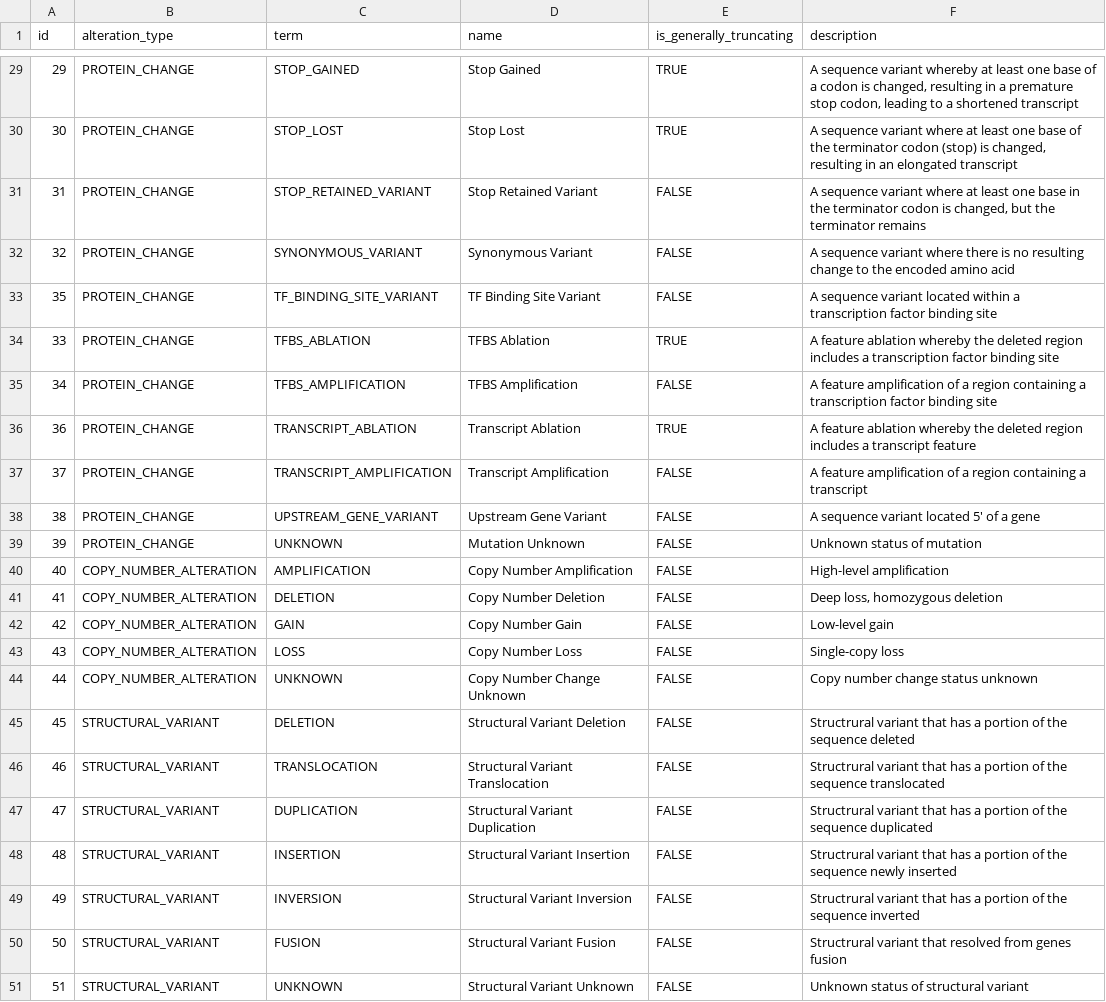
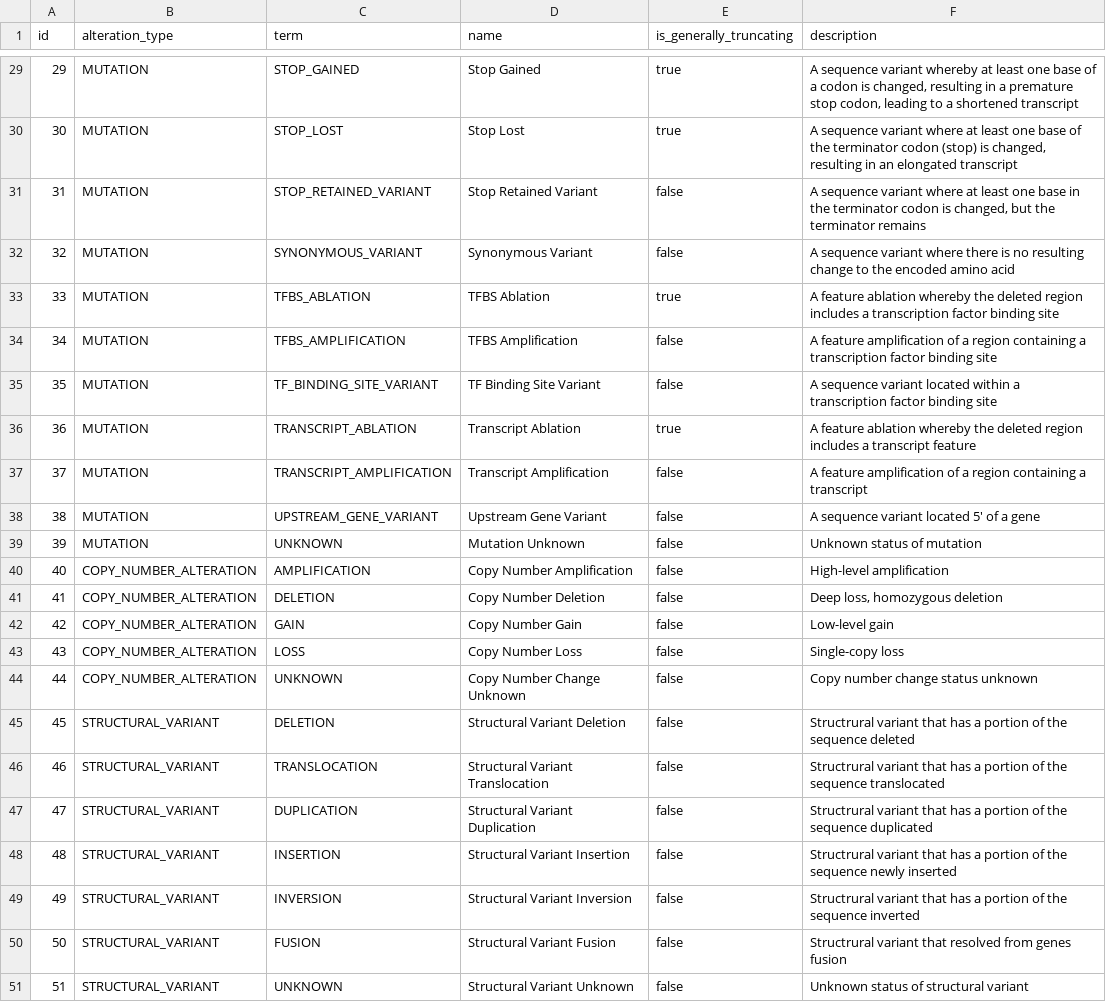
Before and after one commit to oncokb/oncokb-transcript, a CSV file: src/main/resources/config/liquibase/data/consequence.csv, drawn as a sheet; only a part is shown, gaps mark what is left out; the diff covers the shown part only.

```diff
--- a/src/main/resources/config/liquibase/data/consequence.csv
+++ b/src/main/resources/config/liquibase/data/consequence.csv
@@ -29,23 +29,23 @@ id;alteration_type;term;name;is_generally_truncating;description
-29;PROTEIN_CHANGE;STOP_GAINED;Stop Gained;TRUE;A sequence variant whereby at least one base of a codon is changed, resulting in a premature stop codon, leading to a shortened transcript
-30;PROTEIN_CHANGE;STOP_LOST;Stop Lost;TRUE;A sequence variant where at least one base of the terminator codon (stop) is changed, resulting in an elongated transcript
-31;PROTEIN_CHANGE;STOP_RETAINED_VARIANT;Stop Retained Variant;FALSE;A sequence variant where at least one base in the terminator codon is changed, but the terminator remains
-32;PROTEIN_CHANGE;SYNONYMOUS_VARIANT;Synonymous Variant;FALSE;A sequence variant where there is no resulting change to the encoded amino acid
-35;PROTEIN_CHANGE;TF_BINDING_SITE_VARIANT;TF Binding Site Variant;FALSE;A sequence variant located within a transcription factor binding site
-33;PROTEIN_CHANGE;TFBS_ABLATION;TFBS Ablation;TRUE;A feature ablation whereby the deleted region includes a transcription factor binding site
-34;PROTEIN_CHANGE;TFBS_AMPLIFICATION;TFBS Amplification;FALSE;A feature amplification of a region containing a transcription factor binding site
-36;PROTEIN_CHANGE;TRANSCRIPT_ABLATION;Transcript Ablation;TRUE;A feature ablation whereby the deleted region includes a transcript feature
-37;PROTEIN_CHANGE;TRANSCRIPT_AMPLIFICATION;Transcript Amplification;FALSE;A feature amplification of a region containing a transcript
-38;PROTEIN_CHANGE;UPSTREAM_GENE_VARIANT;Upstream Gene Variant;FALSE;A sequence variant located 5' of a gene
-39;PROTEIN_CHANGE;UNKNOWN;Mutation Unknown;FALSE;Unknown status of mutation
-40;COPY_NUMBER_ALTERATION;AMPLIFICATION;Copy Number Amplification;FALSE;High-level amplification
-41;COPY_NUMBER_ALTERATION;DELETION;Copy Number Deletion;FALSE;Deep loss, homozygous deletion
-42;COPY_NUMBER_ALTERATION;GAIN;Copy Number Gain;FALSE;Low-level gain
-43;COPY_NUMBER_ALTERATION;LOSS;Copy Number Loss;FALSE;Single-copy loss
-44;COPY_NUMBER_ALTERATION;UNKNOWN;Copy Number Change Unknown;FALSE;Copy number change status unknown
-45;STRUCTURAL_VARIANT;DELETION;Structural Variant Deletion;FALSE;Structrural variant that has a portion of the sequence deleted
-46;STRUCTURAL_VARIANT;TRANSLOCATION;Structural Variant Translocation;FALSE;Structrural variant that has a portion of the sequence translocated
-47;STRUCTURAL_VARIANT;DUPLICATION;Structural Variant Duplication;FALSE;Structrural variant that has a portion of the sequence duplicated
-48;STRUCTURAL_VARIANT;INSERTION;Structural Variant Insertion;FALSE;Structrural variant that has a portion of the sequence newly inserted
-49;STRUCTURAL_VARIANT;INVERSION;Structural Variant Inversion;FALSE;Structrural variant that has a portion of the sequence inverted
-50;STRUCTURAL_VARIANT;FUSION;Structural Variant Fusion;FALSE;Structrural variant that resolved from genes fusion
-51;STRUCTURAL_VARIANT;UNKNOWN;Structural Variant Unknown;FALSE;Unknown status of structural variant
+29;MUTATION;STOP_GAINED;Stop Gained;true;A sequence variant whereby at least one base of a codon is changed, resulting in a premature stop codon, leading to a shortened transcript
+30;MUTATION;STOP_LOST;Stop Lost;true;A sequence variant where at least one base of the terminator codon (stop) is changed, resulting in an elongated transcript
+31;MUTATION;STOP_RETAINED_VARIANT;Stop Retained Variant;false;A sequence variant where at least one base in the terminator codon is changed, but the terminator remains
+32;MUTATION;SYNONYMOUS_VARIANT;Synonymous Variant;false;A sequence variant where there is no resulting change to the encoded amino acid
+33;MUTATION;TFBS_ABLATION;TFBS Ablation;true;A feature ablation whereby the deleted region includes a transcription factor binding site
+34;MUTATION;TFBS_AMPLIFICATION;TFBS Amplification;false;A feature amplification of a region containing a transcription factor binding site
+35;MUTATION;TF_BINDING_SITE_VARIANT;TF Binding Site Variant;false;A sequence variant located within a transcription factor binding site
+36;MUTATION;TRANSCRIPT_ABLATION;Transcript Ablation;true;A feature ablation whereby the deleted region includes a transcript feature
+37;MUTATION;TRANSCRIPT_AMPLIFICATION;Transcript Amplification;false;A feature amplification of a region containing a transcript
+38;MUTATION;UPSTREAM_GENE_VARIANT;Upstream Gene Variant;false;A sequence variant located 5' of a gene
+39;MUTATION;UNKNOWN;Mutation Unknown;false;Unknown status of mutation
+40;COPY_NUMBER_ALTERATION;AMPLIFICATION;Copy Number Amplification;false;High-level amplification
+41;COPY_NUMBER_ALTERATION;DELETION;Copy Number Deletion;false;Deep loss, homozygous deletion
+42;COPY_NUMBER_ALTERATION;GAIN;Copy Number Gain;false;Low-level gain
+43;COPY_NUMBER_ALTERATION;LOSS;Copy Number Loss;false;Single-copy loss
+44;COPY_NUMBER_ALTERATION;UNKNOWN;Copy Number Change Unknown;false;Copy number change status unknown
+45;STRUCTURAL_VARIANT;DELETION;Structural Variant Deletion;false;Structrural variant that has a portion of the sequence deleted
+46;STRUCTURAL_VARIANT;TRANSLOCATION;Structural Variant Translocation;false;Structrural variant that has a portion of the sequence translocated
+47;STRUCTURAL_VARIANT;DUPLICATION;Structural Variant Duplication;false;Structrural variant that has a portion of the sequence duplicated
+48;STRUCTURAL_VARIANT;INSERTION;Structural Variant Insertion;false;Structrural variant that has a portion of the sequence newly inserted
+49;STRUCTURAL_VARIANT;INVERSION;Structural Variant Inversion;false;Structrural variant that has a portion of the sequence inverted
+50;STRUCTURAL_VARIANT;FUSION;Structural Variant Fusion;false;Structrural variant that resolved from genes fusion
+51;STRUCTURAL_VARIANT;UNKNOWN;Structural Variant Unknown;false;Unknown status of structural variant
```
Also changed, not shown: 54 edited cells elsewhere in this file, 24 other files.
